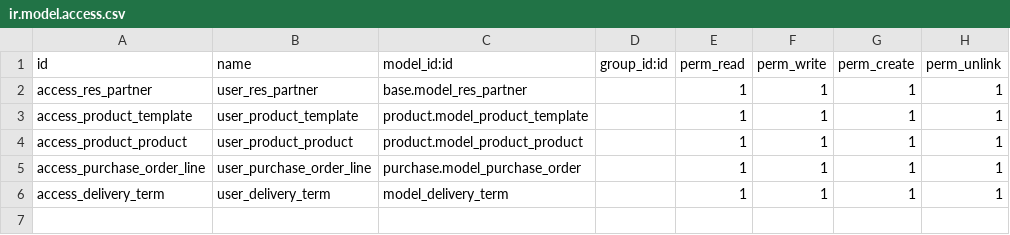
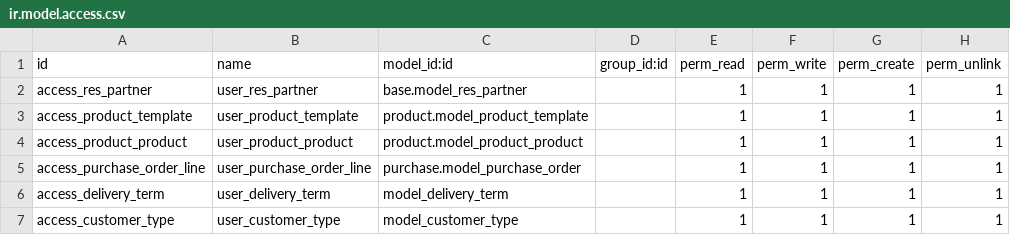
Before and after one commit to appnessgit/HME-migration, a CSV file: hme_purchase/security/ir.model.access.csv, drawn as a sheet; the diff names each change by its address in the sheet, - before the commit and + after, or states it on an @@ line.

Commit message:
sales and purchase edits

```diff
--- a/hme_purchase/security/ir.model.access.csv
+++ b/hme_purchase/security/ir.model.access.csv
+row 7: access_customer_type | user_customer_type | model_customer_type |  | 1 | 1 | 1 | 1
```
Also changed, not shown: 9 other files.
